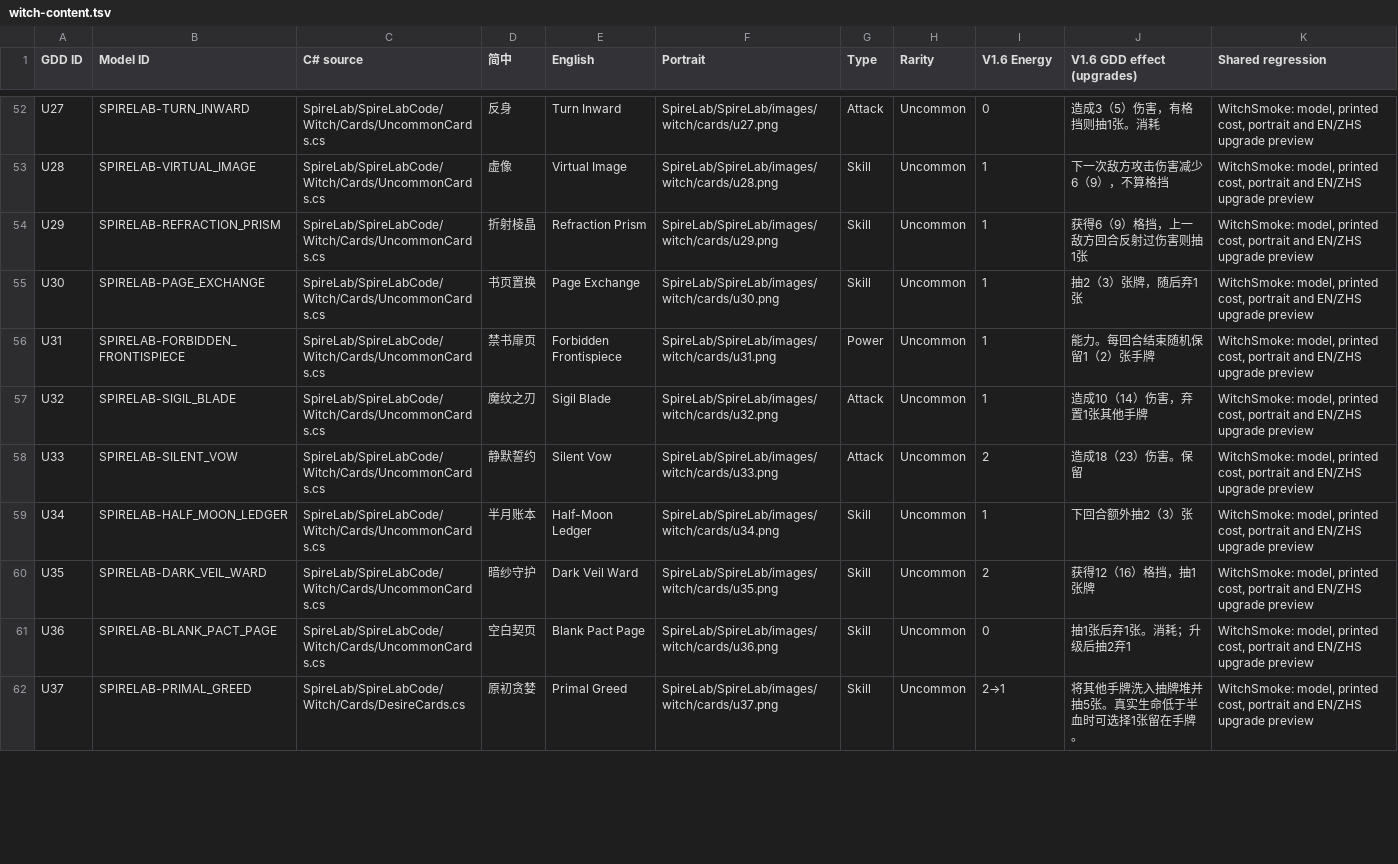
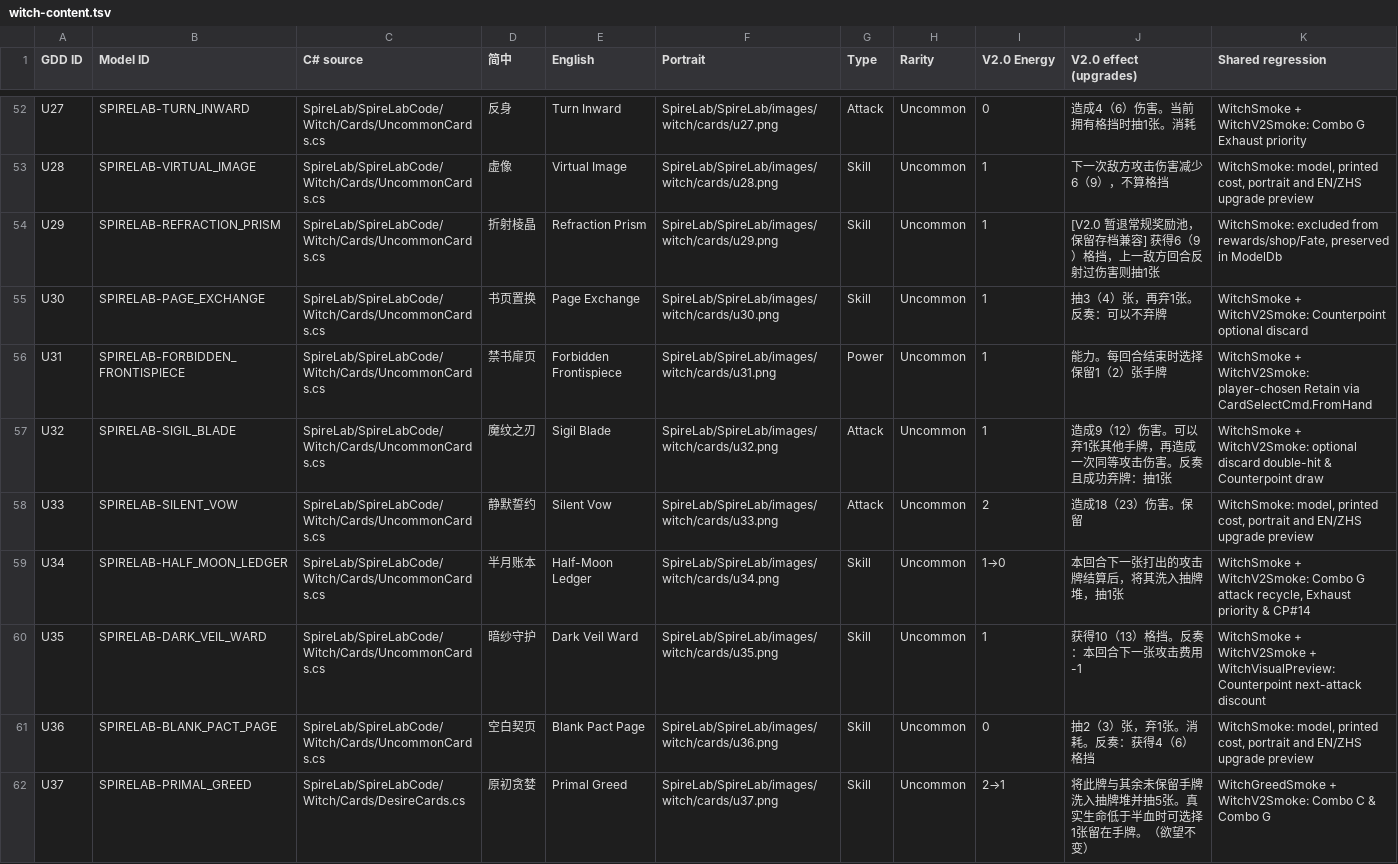
Before and after one commit to irin818/spirelab-sts2-mod, a TSV file: docs/witch-content.tsv, drawn as a sheet; only a part is shown, gaps mark what is left out; the diff covers the shown part only; the diff names each change by its address in the sheet, - before the commit and + after, or states it on an @@ line.

Commit message:
docs(witch): sync V2.0 content table, validation record, and learning log

```diff
--- a/docs/witch-content.tsv
+++ b/docs/witch-content.tsv
-I1: V1.6 Energy
+I1: V2.0 Energy
-J1: V1.6 GDD effect (upgrades)
+J1: V2.0 effect (upgrades)
-J52 (V2.0 effect (upgrades)): 造成3（5）伤害，有格挡则抽1张。消耗
+J52 (V2.0 effect (upgrades)): 造成4（6）伤害。当前拥有格挡时抽1张。消耗
-K52 (Shared regression): WitchSmoke: model, printed cost, portrait and EN/ZHS upgrade preview
+K52 (Shared regression): WitchSmoke + WitchV2Smoke: Combo G Exhaust priority
-J54 (V2.0 effect (upgrades)): 获得6（9）格挡，上一敌方回合反射过伤害则抽1张
+J54 (V2.0 effect (upgrades)): [V2.0 暂退常规奖励池，保留存档兼容] 获得6（9）格挡，上一敌方回合反射过伤害则抽1张
-K54 (Shared regression): WitchSmoke: model, printed cost, portrait and EN/ZHS upgrade preview
+K54 (Shared regression): WitchSmoke: excluded from rewards/shop/Fate, preserved in ModelDb
-J55 (V2.0 effect (upgrades)): 抽2（3）张牌，随后弃1张
+J55 (V2.0 effect (upgrades)): 抽3（4）张，再弃1张。反奏：可以不弃牌
-K55 (Shared regression): WitchSmoke: model, printed cost, portrait and EN/ZHS upgrade preview
+K55 (Shared regression): WitchSmoke + WitchV2Smoke: Counterpoint optional discard
-J56 (V2.0 effect (upgrades)): 能力。每回合结束随机保留1（2）张手牌
+J56 (V2.0 effect (upgrades)): 能力。每回合结束时选择保留1（2）张手牌
-K56 (Shared regression): WitchSmoke: model, printed cost, portrait and EN/ZHS upgrade preview
+K56 (Shared regression): WitchSmoke + WitchV2Smoke: player-chosen Retain via CardSelectCmd.FromHand
-J57 (V2.0 effect (upgrades)): 造成10（14）伤害，弃置1张其他手牌
+J57 (V2.0 effect (upgrades)): 造成9（12）伤害。可以弃1张其他手牌，再造成一次同等攻击伤害。反奏且成功弃牌：抽1张
-K57 (Shared regression): WitchSmoke: model, printed cost, portrait and EN/ZHS upgrade preview
+K57 (Shared regression): WitchSmoke + WitchV2Smoke: optional discard double-hit & Counterpoint draw
-I59 (V2.0 Energy): 1
+I59 (V2.0 Energy): 1→0
-J59 (V2.0 effect (upgrades)): 下回合额外抽2（3）张
+J59 (V2.0 effect (upgrades)): 本回合下一张打出的攻击牌结算后，将其洗入抽牌堆，抽1张
-K59 (Shared regression): WitchSmoke: model, printed cost, portrait and EN/ZHS upgrade preview
+K59 (Shared regression): WitchSmoke + WitchV2Smoke: Combo G attack recycle, Exhaust priority & CP#14
-I60 (V2.0 Energy): 2
+I60 (V2.0 Energy): 1
-J60 (V2.0 effect (upgrades)): 获得12（16）格挡，抽1张牌
+J60 (V2.0 effect (upgrades)): 获得10（13）格挡。反奏：本回合下一张攻击费用-1
-K60 (Shared regression): WitchSmoke: model, printed cost, portrait and EN/ZHS upgrade preview
+K60 (Shared regression): WitchSmoke + WitchV2Smoke + WitchVisualPreview: Counterpoint next-attack discount
-J61 (V2.0 effect (upgrades)): 抽1张后弃1张。消耗；升级后抽2弃1
+J61 (V2.0 effect (upgrades)): 抽2（3）张，弃1张。消耗。反奏：获得4（6）格挡
-J62 (V2.0 effect (upgrades)): 将其他手牌洗入抽牌堆并抽5张。真实生命低于半血时可选择1张留在手牌。
+J62 (V2.0 effect (upgrades)): 将此牌与其余未保留手牌洗入抽牌堆并抽5张。真实生命低于半血时可选择1张留在手牌。（欲望不变）
-K62 (Shared regression): WitchSmoke: model, printed cost, portrait and EN/ZHS upgrade preview
+K62 (Shared regression): WitchGreedSmoke + WitchV2Smoke: Combo C & Combo G
```
Also changed, not shown: 99 edited cells elsewhere in this file, 2 other files.
